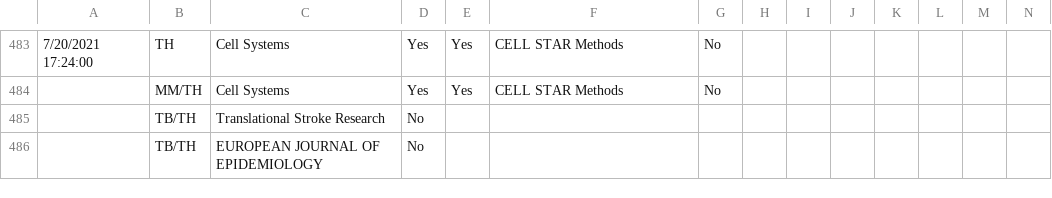
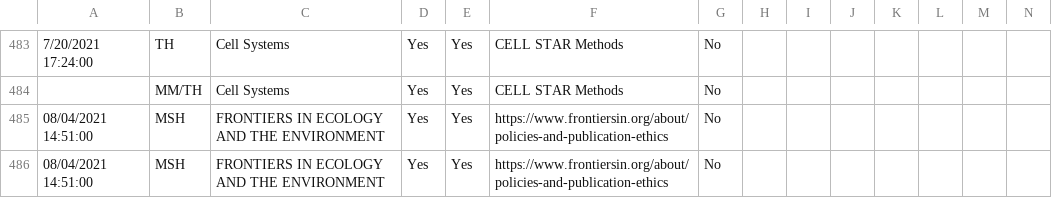
Before and after one commit to TomHardwicke/Journal-Statistical-Guidance-2019, a CSV file: data/raw/Statistical guidance for authors coding form 2.0 (Responses) - Form Responses.csv, drawn as a sheet; only a part is shown, gaps mark what is left out; the shorter side is filled out with more unchanged rows; rows hold the shown columns only; the diff covers the shown part only; the diff names each change by its address in the sheet, - before the commit and + after, or states it on an @@ line.

```diff
--- a/data/raw/Statistical guidance for authors coding form 2.0 (Responses) - Form Responses.csv
+++ b/data/raw/Statistical guidance for authors coding form 2.0 (Responses) - Form Responses.csv
+row 485: 08/04/2021 14:51:00 | MSH | FRONTIERS IN ECOLOGY AND THE ENVIRONMENT | Yes | Yes | https://www.frontiersin.org/about/policies-and-publication-ethics | No
+row 486: 08/04/2021 14:51:00 | MSH | FRONTIERS IN ECOLOGY AND THE ENVIRONMENT | Yes | Yes | https://www.frontiersin.org/about/policies-and-publication-ethics | No
```
Also changed, not shown: 1 added row, 1 removed row and 3 edited cells elsewhere in this file, data/primary/data_coding.csv.
